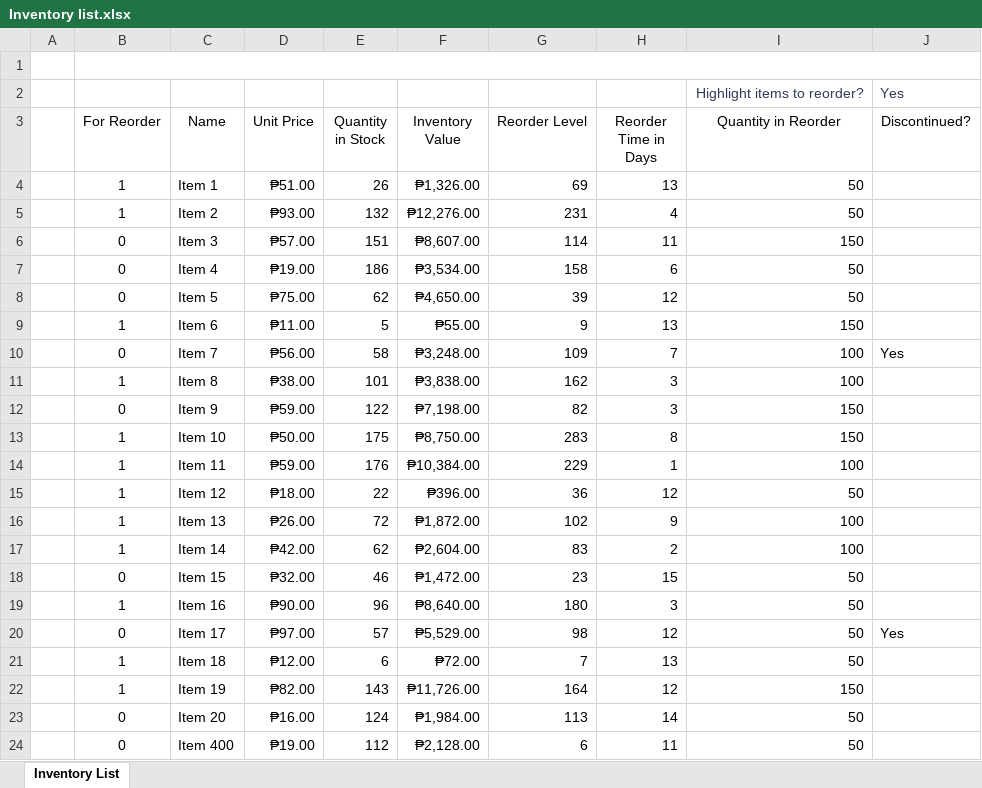
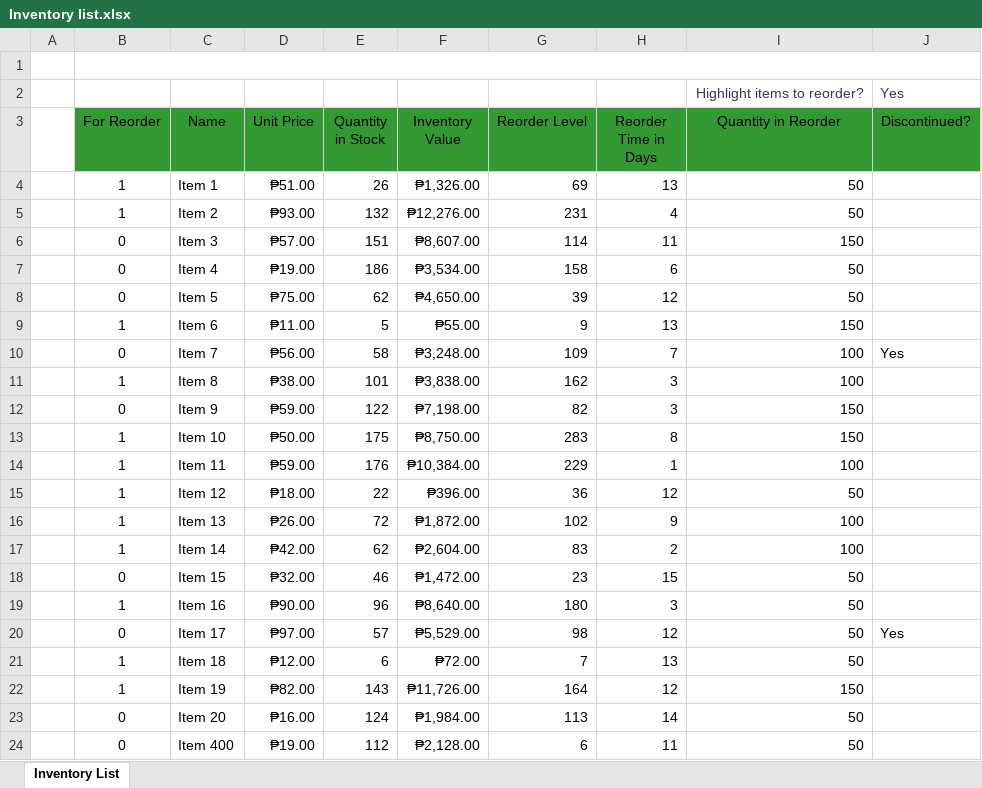
Before and after one commit to Paniccisco/Inventory, an Excel workbook: Inventory list.xlsx, sheet Inventory List, drawn as a sheet; values as stored, in another font and other column widths than the file's, no borders; charts and pictures and conditional formats and table styles not drawn; the diff names each change by its address in the sheet, - before the commit and + after, or states it on an @@ line.

Commit message:
Updated to green

```diff
--- a/Inventory list.xlsx (sheet Inventory List)
+++ b/Inventory list.xlsx (sheet Inventory List)
-B3:J3 fill: none
+B3:J3 fill: #339933
```
Also changed, not shown: charts or pictures.
